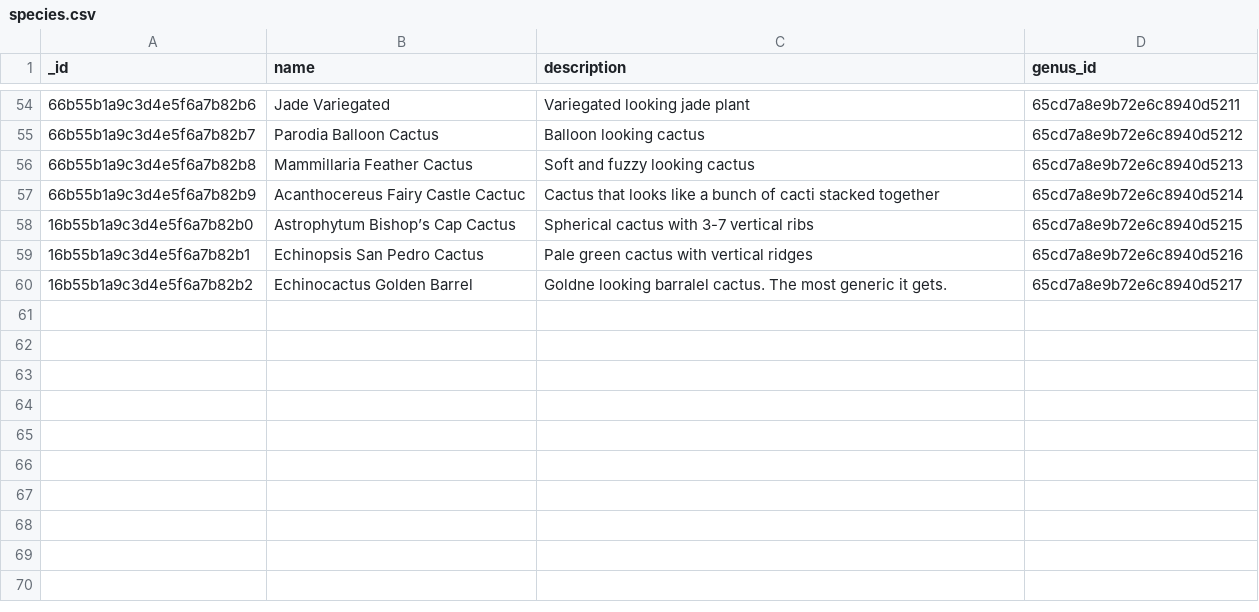
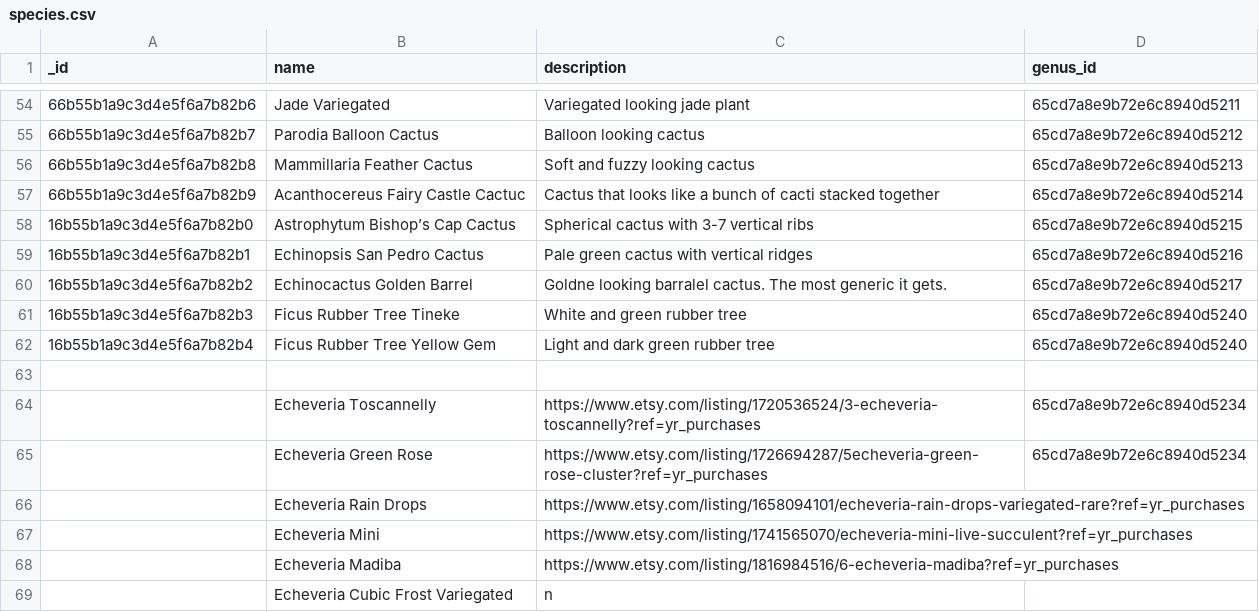
Before and after one commit to mseng10/plnts_2, a CSV file: server/data/installable/plants/species.csv, drawn as a sheet; only a part is shown, gaps mark what is left out; the diff names each change by its address in the sheet, - before the commit and + after, or states it on an @@ line.

```diff
--- a/server/data/installable/plants/species.csv
+++ b/server/data/installable/plants/species.csv
+row 61: 16b55b1a9c3d4e5f6a7b82b3 | Ficus Rubber Tree Tineke | White and green rubber tree | 65cd7a8e9b72e6c8940d5240
+row 62: 16b55b1a9c3d4e5f6a7b82b4 | Ficus Rubber Tree Yellow Gem | Light and dark green rubber tree | 65cd7a8e9b72e6c8940d5240
+row 63: (empty)
+row 64:  | Echeveria Toscannelly | https://www.etsy.com/listing/1720536524/3-echeveria-toscannelly?ref=yr_purchases | 65cd7a8e9b72e6c8940d5234
+row 65:  | Echeveria Green Rose | https://www.etsy.com/listing/1726694287/5echeveria-green-rose-cluster?ref=yr_purchases | 65cd7a8e9b72e6c8940d5234
+row 66:  | Echeveria Rain Drops | https://www.etsy.com/listing/1658094101/echeveria-rain-drops-variegated-rare?ref=yr_purchases
+row 67:  | Echeveria Mini | https://www.etsy.com/listing/1741565070/echeveria-mini-live-succulent?ref=yr_purchases
+row 68:  | Echeveria Madiba | https://www.etsy.com/listing/1816984516/6-echeveria-madiba?ref=yr_purchases
+row 69:  | Echeveria Cubic Frost Variegated | n
```
Also changed, not shown: 22 other files.
